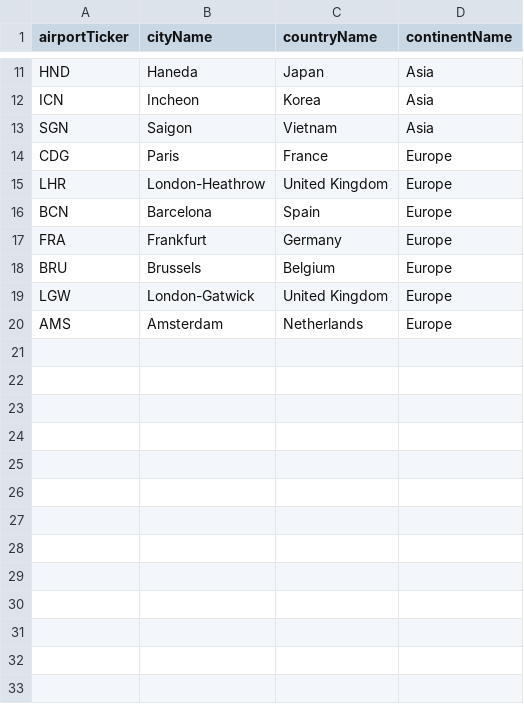
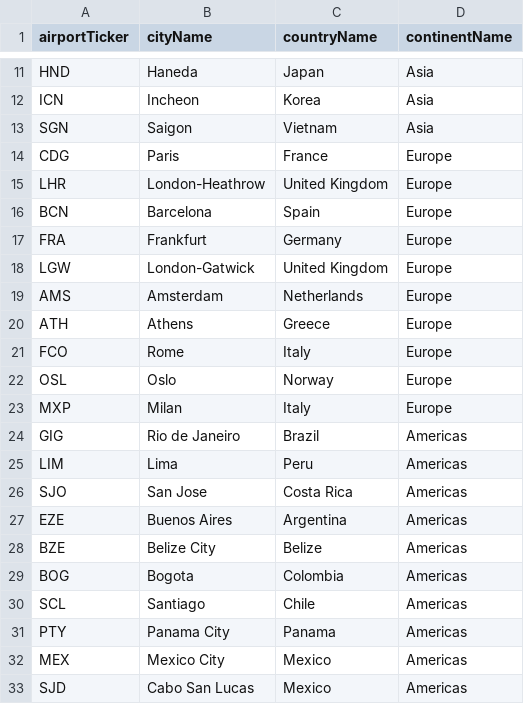
Before and after one commit to Almax/creditTiger, a CSV file: scripts/flightsToPoints/airport_map.csv, drawn as a sheet; only a part is shown, gaps mark what is left out; removed rows and columns are numbered as before the commit, all else as after; the diff names each change by its address in the sheet, - before the commit and + after, or states it on an @@ line.

```diff
--- a/scripts/flightsToPoints/airport_map.csv
+++ b/scripts/flightsToPoints/airport_map.csv
-row 18: BRU | Brussels | Belgium | Europe
+row 20: ATH | Athens | Greece | Europe
+row 21: FCO | Rome | Italy | Europe
+row 22: OSL | Oslo | Norway | Europe
+row 23: MXP | Milan | Italy | Europe
+row 24: GIG | Rio de Janeiro | Brazil | Americas
+row 25: LIM | Lima | Peru | Americas
+row 26: SJO | San Jose | Costa Rica | Americas
+row 27: EZE | Buenos Aires | Argentina | Americas
+row 28: BZE | Belize City | Belize | Americas
+row 29: BOG | Bogota | Colombia | Americas
+row 30: SCL | Santiago | Chile | Americas
+row 31: PTY | Panama City | Panama | Americas
+row 32: MEX | Mexico City | Mexico | Americas
+row 33: SJD | Cabo San Lucas | Mexico | Americas
```
Also changed, not shown: scripts/flightsToPoints/route_point_list.csv, 4 other files.
